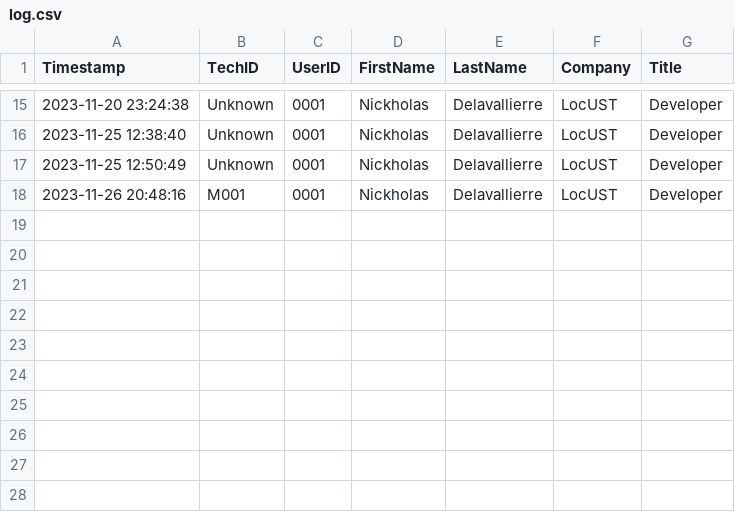
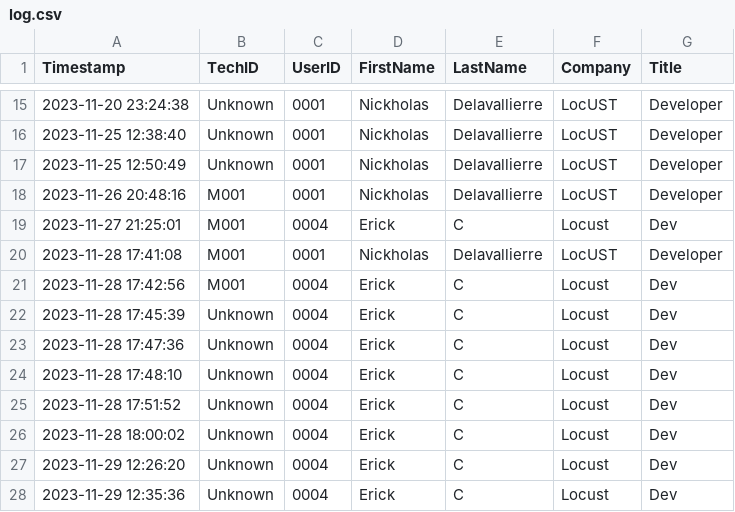
Before and after one commit to delanj/Locust, a CSV file: Database/DatabaseLogs/log.csv, drawn as a sheet; only a part is shown, gaps mark what is left out; the diff names each change by its address in the sheet, - before the commit and + after, or states it on an @@ line.

```diff
--- a/Database/DatabaseLogs/log.csv
+++ b/Database/DatabaseLogs/log.csv
+row 19: 2023-11-27 21:25:01 | M001 | 0004 | Erick | C | Locust | Dev
+row 20: 2023-11-28 17:41:08 | M001 | 0001 | Nickholas | Delavallierre | LocUST | Developer
+row 21: 2023-11-28 17:42:56 | M001 | 0004 | Erick | C | Locust | Dev
+row 22: 2023-11-28 17:45:39 | Unknown | 0004 | Erick | C | Locust | Dev
+row 23: 2023-11-28 17:47:36 | Unknown | 0004 | Erick | C | Locust | Dev
+row 24: 2023-11-28 17:48:10 | Unknown | 0004 | Erick | C | Locust | Dev
+row 25: 2023-11-28 17:51:52 | Unknown | 0004 | Erick | C | Locust | Dev
+row 26: 2023-11-28 18:00:02 | Unknown | 0004 | Erick | C | Locust | Dev
+row 27: 2023-11-29 12:26:20 | Unknown | 0004 | Erick | C | Locust | Dev
+row 28: 2023-11-29 12:35:36 | Unknown | 0004 | Erick | C | Locust | Dev
```
Also changed, not shown: 5 other files.
